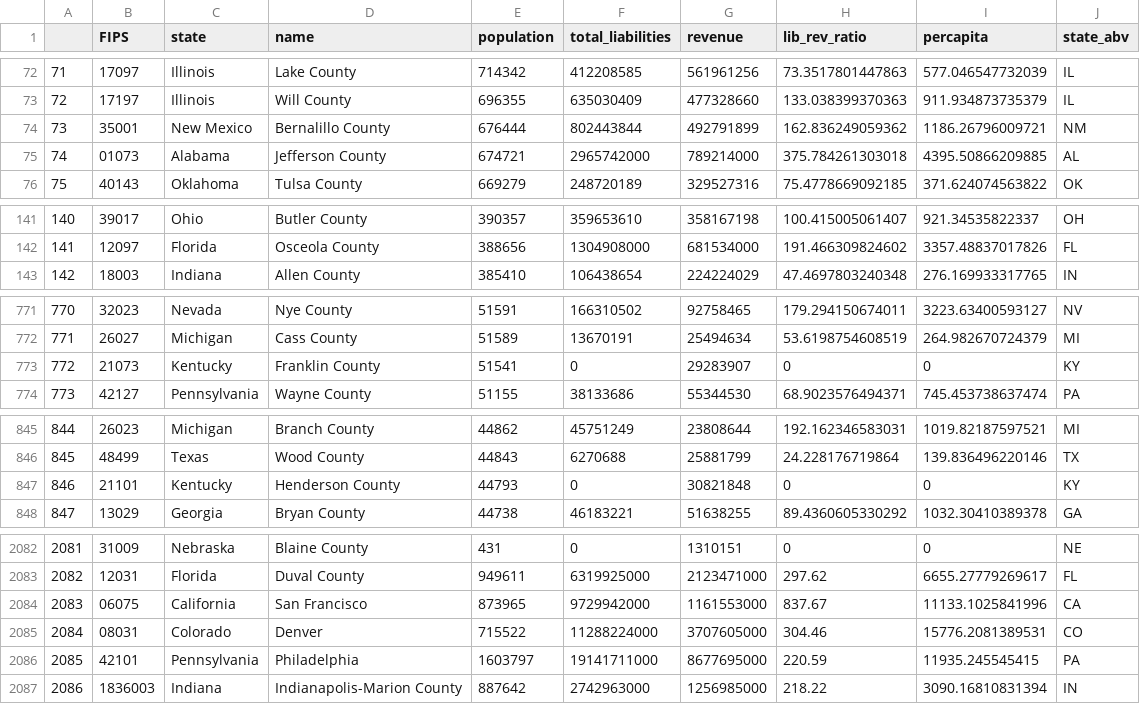
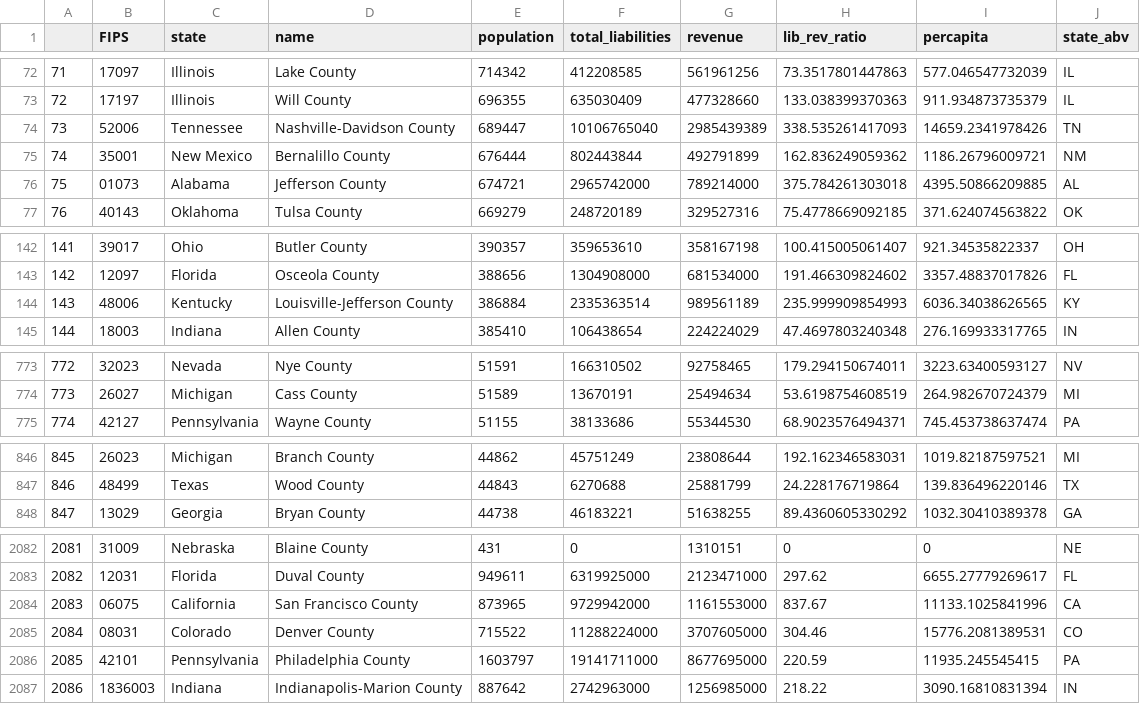
Before and after one commit to jordancampbell23/gov_fin_al, a CSV file: counties.csv, drawn as a sheet; only a part is shown, gaps mark what is left out; removed rows and columns are numbered as before the commit, all else as after; the diff covers the shown part only; the diff names each change by its address in the sheet, - before the commit and + after, or states it on an @@ line.

Commit message:
updated all 7 county/city governments

```diff
--- a/counties.csv
+++ b/counties.csv
+row 74: 73 | 52006 | Tennessee | Nashville-Davidson County | 689447 | 10106765040 | 2985439389 | 338.535261417093 | 14659.2341978426 | TN
@@ column A renumbered between rows 75 and 2000 @@
+row 144: 143 | 48006 | Kentucky | Louisville-Jefferson County | 386884 | 2335363514 | 989561189 | 235.999909854993 | 6036.34038626565 | KY
-row 773: 772 | 21073 | Kentucky | Franklin County | 51541 | 0 | 29283907 | 0 | 0 | KY
-row 847: 846 | 21101 | Kentucky | Henderson County | 44793 | 0 | 30821848 | 0 | 0 | KY
-D2084 (name): San Francisco
+D2084 (name): San Francisco County
-D2085 (name): Denver
+D2085 (name): Denver County
-D2086 (name): Philadelphia
+D2086 (name): Philadelphia County
```
Also changed, not shown: 1 moved row elsewhere in this file, 3 other files.
